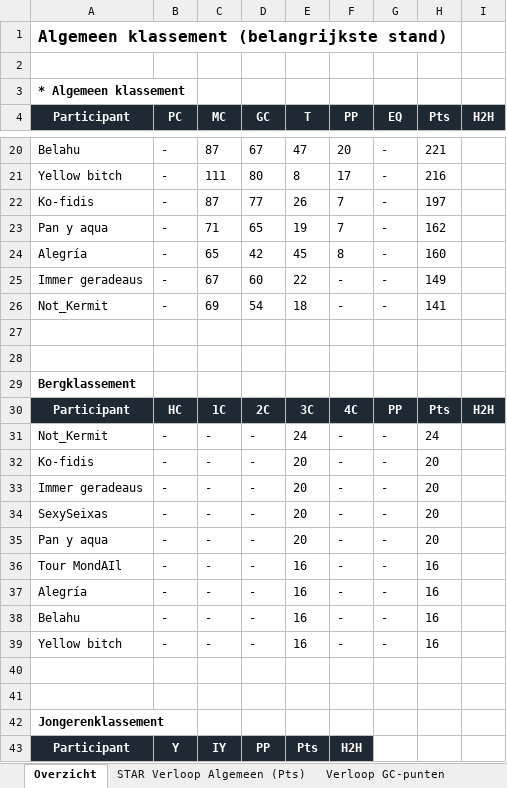
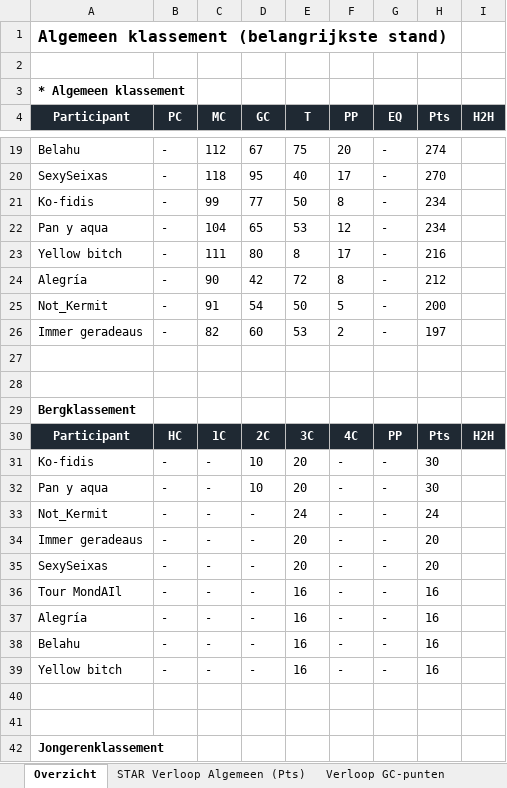
Before and after one commit to Timbrowne111/tdf-fantasy-league-2026, an Excel workbook: data/dashboard.xlsx, sheet Overzicht, drawn as a sheet; only a part is shown, gaps mark what is left out; the shorter side is filled out with more unchanged rows; values as stored, in another font and other column widths than the file's, no borders; removed rows and columns are numbered as before the commit, all else as after; the diff covers the shown part only; the diff names each change by its address in the sheet, - before the commit and + after, or states it on an @@ line.

```diff
--- a/data/dashboard.xlsx (sheet Overzicht)
+++ b/data/dashboard.xlsx (sheet Overzicht)
-C19 (MC): 87
+C19 (MC): 112
-E19 (T): 47
+E19 (T): 75
-H19 (Pts): 221
+H19 (Pts): 274
+row 20: SexySeixas | - | 118 | 95 | 40 | 17 | - | 270
+row 21: Ko-fidis | - | 99 | 77 | 50 | 8 | - | 234
+row 22: Pan y aqua | - | 104 | 65 | 53 | 12 | - | 234
-row 22: Ko-fidis | - | 87 | 77 | 26 | 7 | - | 197
-row 23: Pan y aqua | - | 71 | 65 | 19 | 7 | - | 162
-C24 (MC): 65
+C24 (MC): 90
-E24 (T): 45
+E24 (T): 72
-H24 (Pts): 160
+H24 (Pts): 212
-row 25: Immer geradeaus | - | 67 | 60 | 22 | - | - | 149
-C25 (MC): 69
+C25 (MC): 91
-E25 (T): 18
+E25 (T): 50
-F25 (PP): -
+F25 (PP): 5
-H25 (Pts): 141
+H25 (Pts): 200
+row 26: Immer geradeaus | - | 82 | 60 | 53 | 2 | - | 197
+row 31: Ko-fidis | - | - | 10 | 20 | - | - | 30
+row 32: Pan y aqua | - | - | 10 | 20 | - | - | 30
-row 32: Ko-fidis | - | - | - | 20 | - | - | 20
-row 35: Pan y aqua | - | - | - | 20 | - | - | 20
```
Also changed, not shown: 5 added rows, 6 removed rows and 40 edited cells elsewhere in this sheet, sheet Stijgers, sheet Bijzaak - renners en historie, sheet Verloop GC-punten, sheet STAR Verloop Algemeen (Pts), sheet Verloop Puntenklassement, sheet Verloop Bergklassement, charts or pictures, 1 other file.
